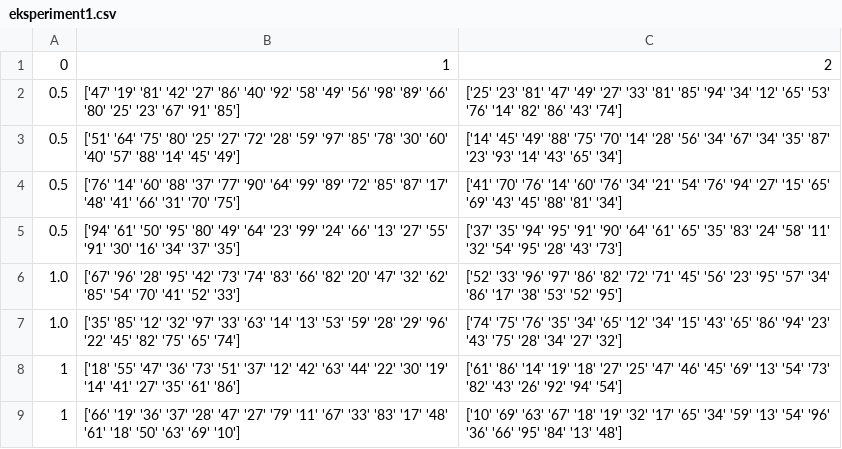
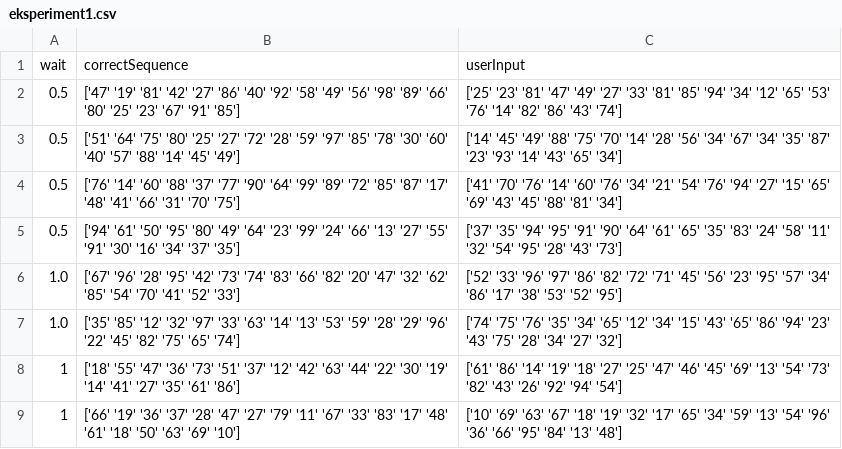
Before and after one commit to KasperKCarlsen/02464---Mini-Project-1, a CSV file: Ali/eksperiment1.csv, drawn as a sheet.

```diff
--- a/Ali/eksperiment1.csv
+++ b/Ali/eksperiment1.csv
@@ -1,2 +1,2 @@
-0,1,2
+wait,correctSequence,userInput
 0.5,"['47' '19' '81' '42' '27' '86' '40' '92' '58' '49' '56' '98' '89' '66'
```
Also changed, not shown: Ali/eksperiment3.csv, 5 other files.
